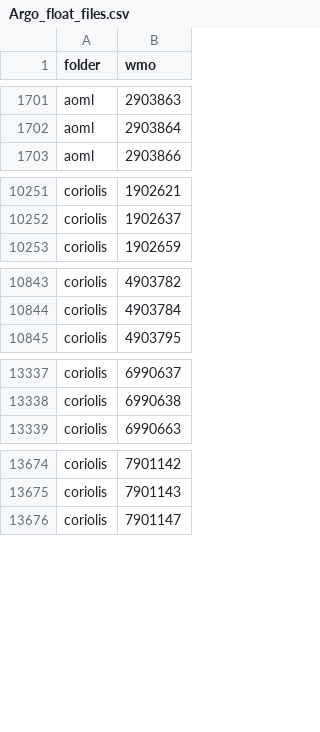
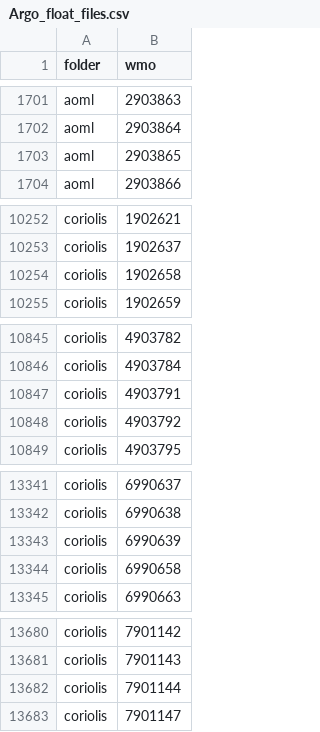
Before and after one commit to euroargodev/ArgoData.jl, a CSV file: dev/Argo_float_files.csv, drawn as a sheet; only a part is shown, gaps mark what is left out; the diff covers the shown part only; the diff names each change by its address in the sheet, - before the commit and + after, or states it on an @@ line.

```diff
--- a/dev/Argo_float_files.csv
+++ b/dev/Argo_float_files.csv
+row 1703: aoml | 2903865
+row 10254: coriolis | 1902658
+row 10847: coriolis | 4903791
+row 10848: coriolis | 4903792
+row 13343: coriolis | 6990639
+row 13344: coriolis | 6990658
+row 13682: coriolis | 7901144
```
Also changed, not shown: 1 added row elsewhere in this file, 8 other files.
